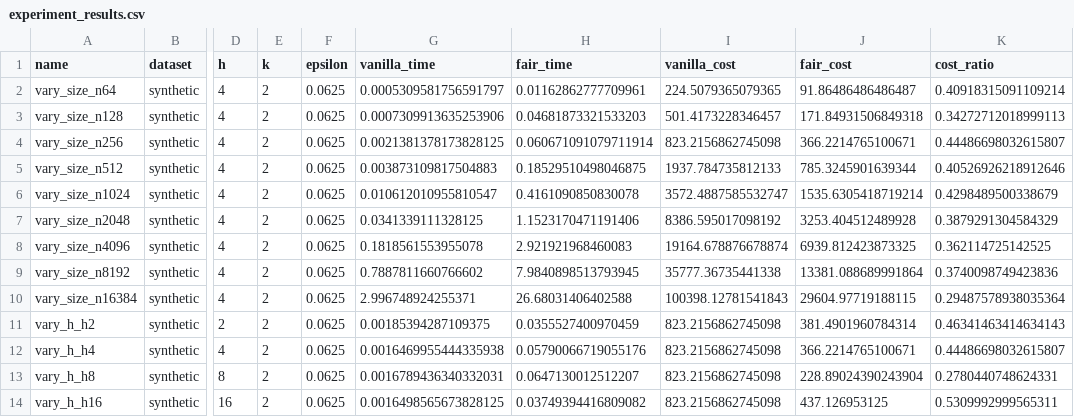
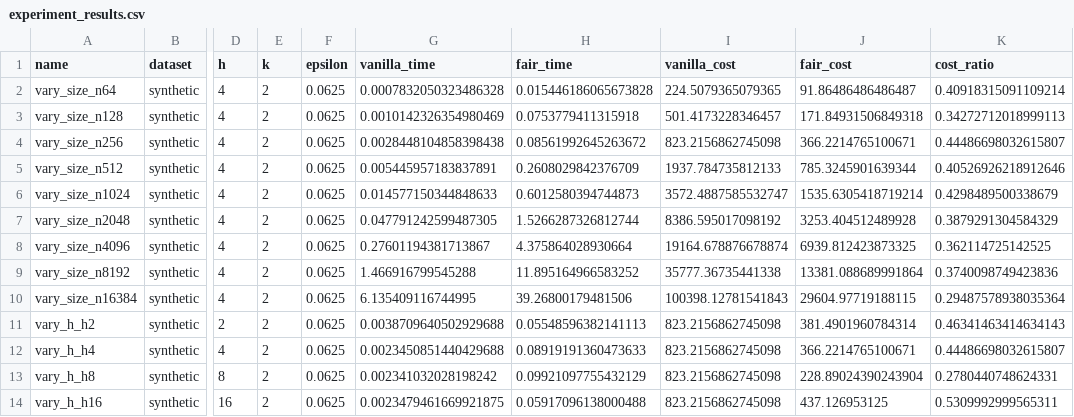
Before and after one commit to paramkpr/thesis, a CSV file: knittel_fhc/results/experiment_results.csv, drawn as a sheet; only a part is shown, gaps mark what is left out; the diff names each change by its address in the sheet, - before the commit and + after, or states it on an @@ line.

```diff
--- a/knittel_fhc/results/experiment_results.csv
+++ b/knittel_fhc/results/experiment_results.csv
-G2 (vanilla_time): 0.0005309581756591797
+G2 (vanilla_time): 0.0007832050323486328
-H2 (fair_time): 0.01162862777709961
+H2 (fair_time): 0.015446186065673828
-G3 (vanilla_time): 0.0007309913635253906
+G3 (vanilla_time): 0.0010142326354980469
-H3 (fair_time): 0.04681873321533203
+H3 (fair_time): 0.0753779411315918
-G4 (vanilla_time): 0.0021381378173828125
+G4 (vanilla_time): 0.0028448104858398438
-H4 (fair_time): 0.060671091079711914
+H4 (fair_time): 0.08561992645263672
-G5 (vanilla_time): 0.003873109817504883
+G5 (vanilla_time): 0.005445957183837891
-H5 (fair_time): 0.18529510498046875
+H5 (fair_time): 0.2608029842376709
-G6 (vanilla_time): 0.010612010955810547
+G6 (vanilla_time): 0.014577150344848633
-H6 (fair_time): 0.4161090850830078
+H6 (fair_time): 0.6012580394744873
-G7 (vanilla_time): 0.0341339111328125
+G7 (vanilla_time): 0.047791242599487305
-H7 (fair_time): 1.1523170471191406
+H7 (fair_time): 1.5266287326812744
-G8 (vanilla_time): 0.1818561553955078
+G8 (vanilla_time): 0.27601194381713867
-H8 (fair_time): 2.921921968460083
+H8 (fair_time): 4.375864028930664
-G9 (vanilla_time): 0.7887811660766602
+G9 (vanilla_time): 1.466916799545288
-H9 (fair_time): 7.9840898513793945
+H9 (fair_time): 11.895164966583252
-G10 (vanilla_time): 2.996748924255371
+G10 (vanilla_time): 6.135409116744995
-H10 (fair_time): 26.68031406402588
+H10 (fair_time): 39.26800179481506
-G11 (vanilla_time): 0.00185394287109375
+G11 (vanilla_time): 0.0038709640502929688
-H11 (fair_time): 0.0355527400970459
+H11 (fair_time): 0.05548596382141113
-G12 (vanilla_time): 0.0016469955444335938
+G12 (vanilla_time): 0.0023450851440429688
-H12 (fair_time): 0.05790066719055176
+H12 (fair_time): 0.08919191360473633
-G13 (vanilla_time): 0.0016789436340332031
+G13 (vanilla_time): 0.002341032028198242
-H13 (fair_time): 0.0647130012512207
+H13 (fair_time): 0.09921097755432129
-G14 (vanilla_time): 0.0016498565673828125
+G14 (vanilla_time): 0.0023479461669921875
-H14 (fair_time): 0.03749394416809082
+H14 (fair_time): 0.05917096138000488
```
Also changed, not shown: 16 other files.
